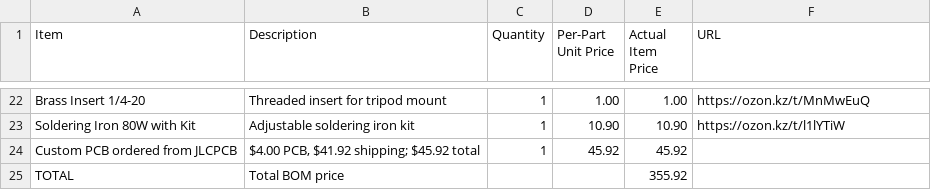
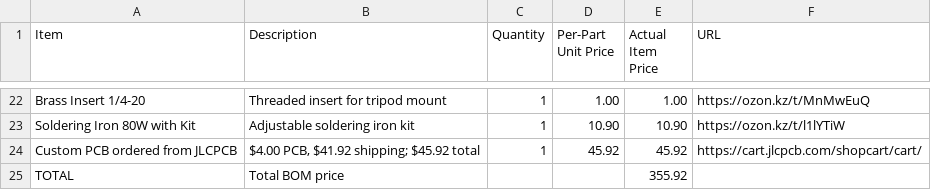
Before and after one commit to Azil555/Antiprockreal, a CSV file: BOM/bom.csv, drawn as a sheet; only a part is shown, gaps mark what is left out.

Commit message:
Add URL for Custom PCB in BOM

```diff
--- a/BOM/bom.csv
+++ b/BOM/bom.csv
@@ -23,3 +23,3 @@ Item,Description,Quantity,Per-Part Unit Price,Actual Item Price,URL
 "Soldering Iron 80W with Kit","Adjustable soldering iron kit",1,10.90,10.90,https://ozon.kz/t/l1lYTiW
-"Custom PCB ordered from JLCPCB","$4.00 PCB, $41.92 shipping; $45.92 total",1,45.92,45.92,
+"Custom PCB ordered from JLCPCB","$4.00 PCB, $41.92 shipping; $45.92 total",1,45.92,45.92,https://cart.jlcpcb.com/shopcart/cart/
 "TOTAL","Total BOM price",,,355.92,
```
